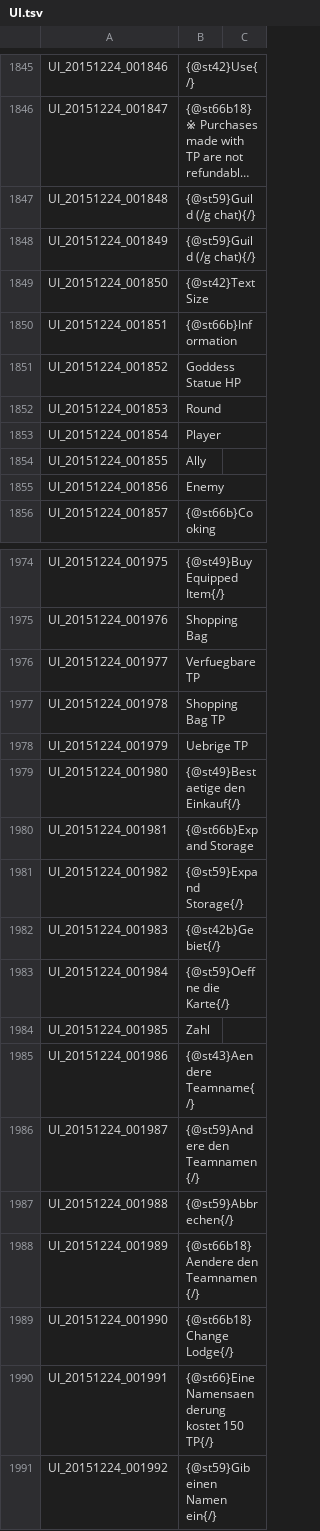
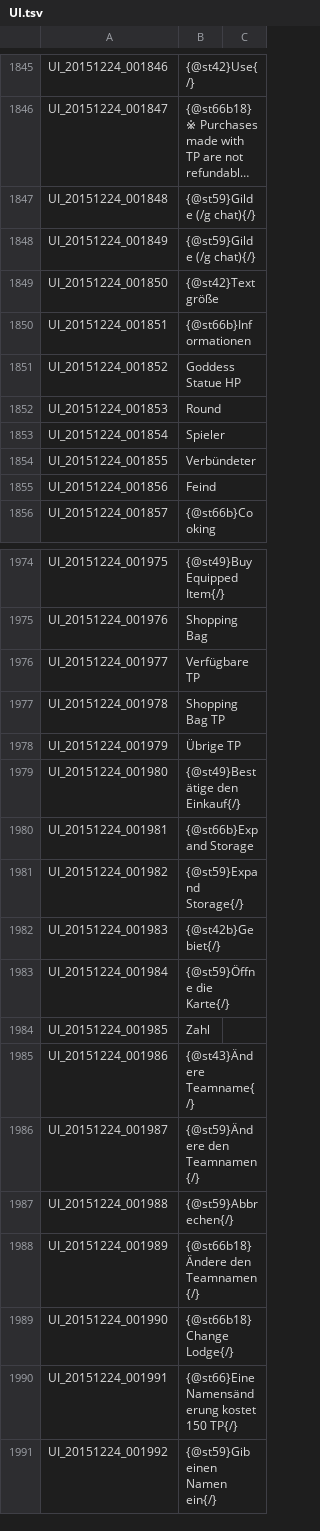
Before and after one commit to Shinshuku/TreeOfSaviorDE, a TSV file: UI.tsv, drawn as a sheet; only a part is shown, gaps mark what is left out; long unchanged cells end in …; the diff covers the shown part only; the diff names each change by its address in the sheet, - before the commit and + after, or states it on an @@ line.

Commit message:
Update UI.tsv

```diff
--- a/UI.tsv
+++ b/UI.tsv
-B1847:B1848: {@st59}Guild (/g chat){/}
+B1847:B1848: {@st59}Gilde (/g chat){/}
-B1849: {@st42}Text Size
+B1849: {@st42}Textgröße
-B1850: {@st66b}Information
+B1850: {@st66b}Informationen
-B1853: Player
+B1853: Spieler
-B1854: Ally
+B1854: Verbündeter
-B1855: Enemy
+B1855: Feind
-B1976: Verfuegbare TP
+B1976: Verfügbare TP
-B1978: Uebrige TP
+B1978: Übrige TP
-B1979: {@st49}Bestaetige den Einkauf{/}
+B1979: {@st49}Bestätige den Einkauf{/}
-B1983: {@st59}Oeffne die Karte{/}
+B1983: {@st59}Öffne die Karte{/}
-B1985: {@st43}Aendere Teamname{/}
+B1985: {@st43}Ändere Teamname{/}
-B1986: {@st59}Andere den Teamnamen{/}
+B1986: {@st59}Ändere den Teamnamen{/}
-B1988: {@st66b18}Aendere den Teamnamen{/}
+B1988: {@st66b18}Ändere den Teamnamen{/}
-B1990: {@st66}Eine Namensaenderung kostet 150 TP{/}
+B1990: {@st66}Eine Namensänderung kostet 150 TP{/}
```
Also changed, not shown: 137 edited cells elsewhere in this file.
